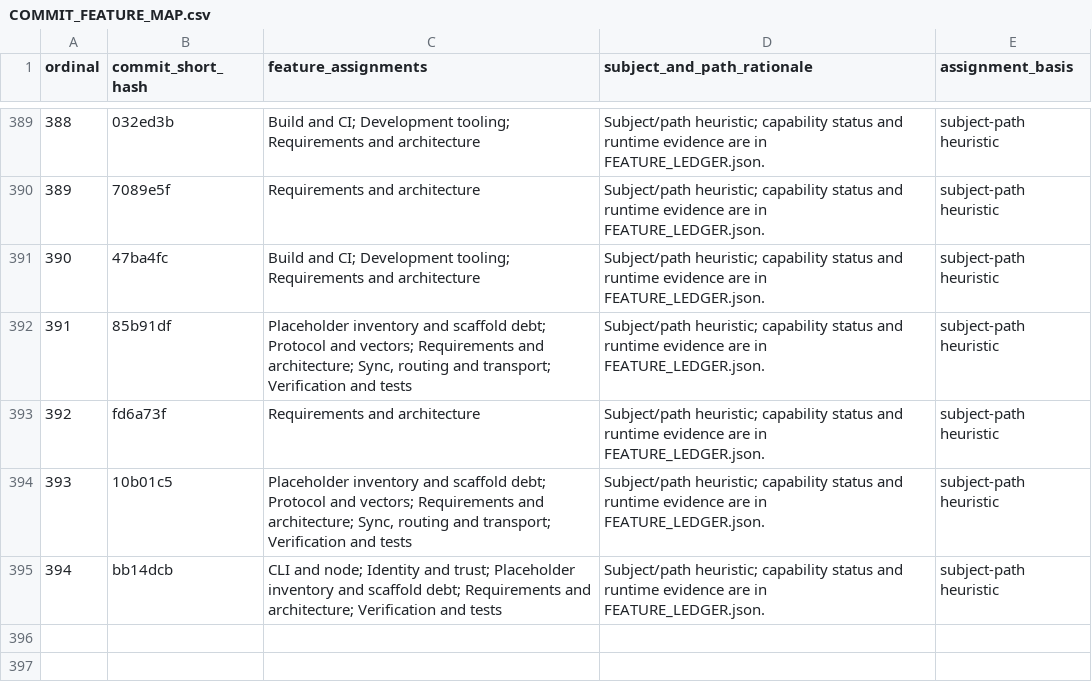
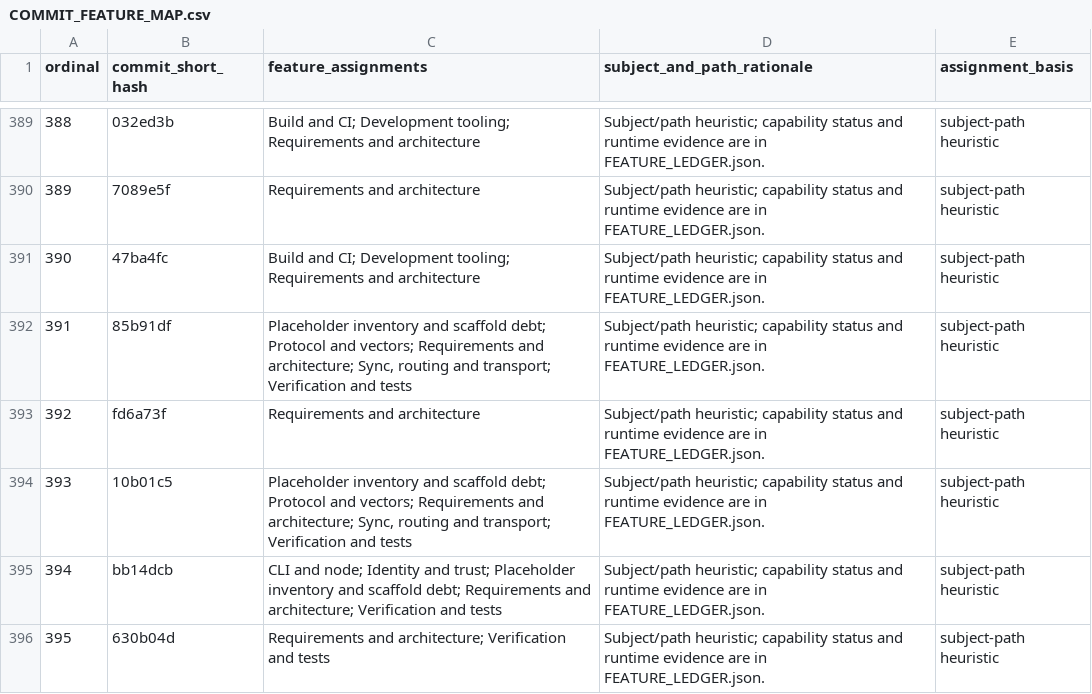
Before and after one commit to Astraive/lattice, a CSV file: docs/quality/COMMIT_FEATURE_MAP.csv, drawn as a sheet; only a part is shown, gaps mark what is left out; the diff names each change by its address in the sheet, - before the commit and + after, or states it on an @@ line.

```diff
--- a/docs/quality/COMMIT_FEATURE_MAP.csv
+++ b/docs/quality/COMMIT_FEATURE_MAP.csv
+row 396: 395 | 630b04d | Requirements and architecture; Verification and tests | Subject/path heuristic; capability status and runtime evidence are in FEATURE_LEDGER.json. | subject-path heuristic
```
Also changed, not shown: docs/quality/HISTORY_INDEX.csv, 3 other files.
